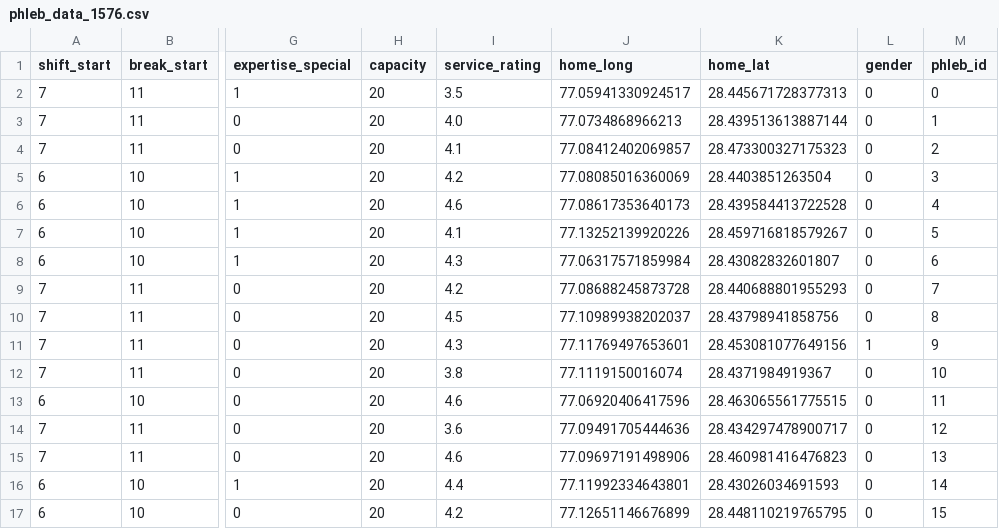
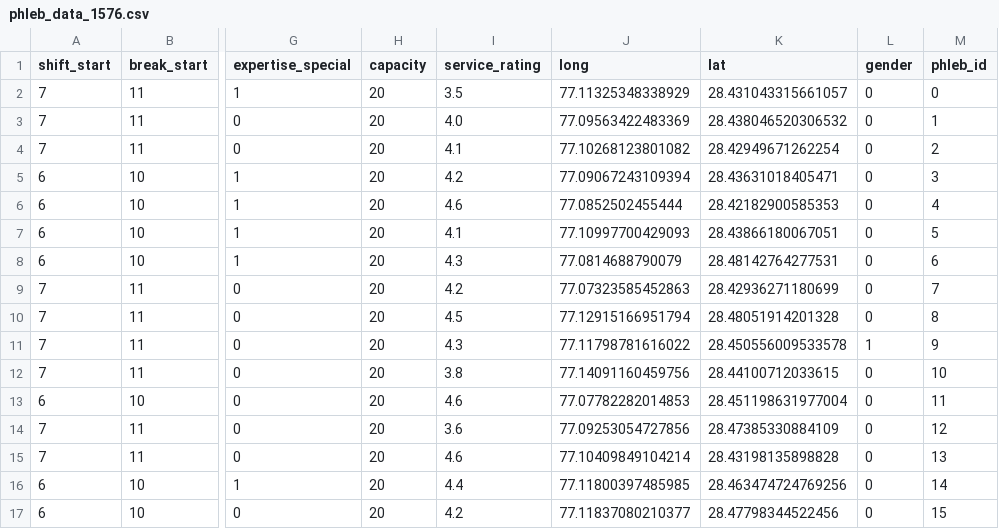
Before and after one commit to dljw98/Capstone-Project, a CSV file: Simulated Data/phleb_data_1576.csv, drawn as a sheet; only a part is shown, gaps mark what is left out; the diff covers the shown part only; the diff names each change by its address in the sheet, - before the commit and + after, or states it on an @@ line.

```diff
--- a/Simulated Data/phleb_data_1576.csv
+++ b/Simulated Data/phleb_data_1576.csv
-J1: home_long
+J1: long
-K1: home_lat
+K1: lat
-J2 (long): 77.05941330924517
+J2 (long): 77.11325348338929
-K2 (lat): 28.445671728377313
+K2 (lat): 28.431043315661057
-J3 (long): 77.0734868966213
+J3 (long): 77.09563422483369
-K3 (lat): 28.439513613887144
+K3 (lat): 28.438046520306532
-J4 (long): 77.08412402069857
+J4 (long): 77.10268123801082
-K4 (lat): 28.473300327175323
+K4 (lat): 28.42949671262254
-J5 (long): 77.08085016360069
+J5 (long): 77.09067243109394
-K5 (lat): 28.4403851263504
+K5 (lat): 28.43631018405471
-J6 (long): 77.08617353640173
+J6 (long): 77.0852502455444
-K6 (lat): 28.439584413722528
+K6 (lat): 28.42182900585353
-J7 (long): 77.13252139920226
+J7 (long): 77.10997700429093
-K7 (lat): 28.459716818579267
+K7 (lat): 28.43866180067051
-J8 (long): 77.06317571859984
+J8 (long): 77.0814688790079
-K8 (lat): 28.43082832601807
+K8 (lat): 28.48142764277531
-J9 (long): 77.08688245873728
+J9 (long): 77.07323585452863
-K9 (lat): 28.440688801955293
+K9 (lat): 28.42936271180699
-J10 (long): 77.10989938202037
+J10 (long): 77.12915166951794
-K10 (lat): 28.43798941858756
+K10 (lat): 28.48051914201328
-J11 (long): 77.11769497653601
+J11 (long): 77.11798781616022
-K11 (lat): 28.453081077649156
+K11 (lat): 28.450556009533578
-J12 (long): 77.1119150016074
+J12 (long): 77.14091160459756
-K12 (lat): 28.4371984919367
+K12 (lat): 28.44100712033615
-J13 (long): 77.06920406417596
+J13 (long): 77.07782282014853
-K13 (lat): 28.463065561775515
+K13 (lat): 28.451198631977004
-J14 (long): 77.09491705444636
+J14 (long): 77.09253054727856
-K14 (lat): 28.434297478900717
+K14 (lat): 28.47385330884109
-J15 (long): 77.09697191498906
+J15 (long): 77.10409849104214
-K15 (lat): 28.460981416476823
+K15 (lat): 28.43198135898828
-J16 (long): 77.11992334643801
+J16 (long): 77.11800397485985
-K16 (lat): 28.43026034691593
+K16 (lat): 28.463474724769256
-J17 (long): 77.12651146676899
+J17 (long): 77.11837080210377
-K17 (lat): 28.448110219765795
+K17 (lat): 28.47798344522456
```
Also changed, not shown: 28 edited cells elsewhere in this file, Simulated Data/order_data_1576.csv, 6 other files.
